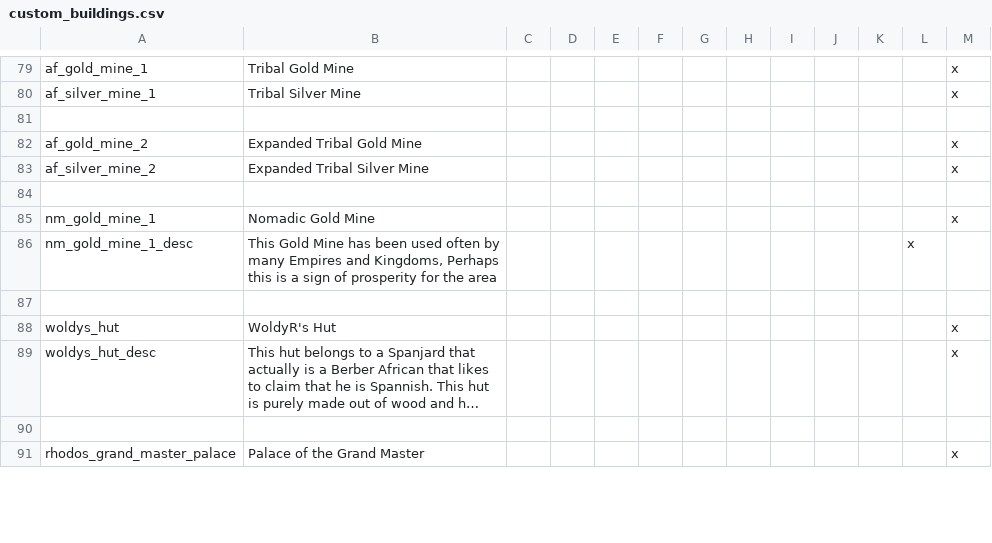
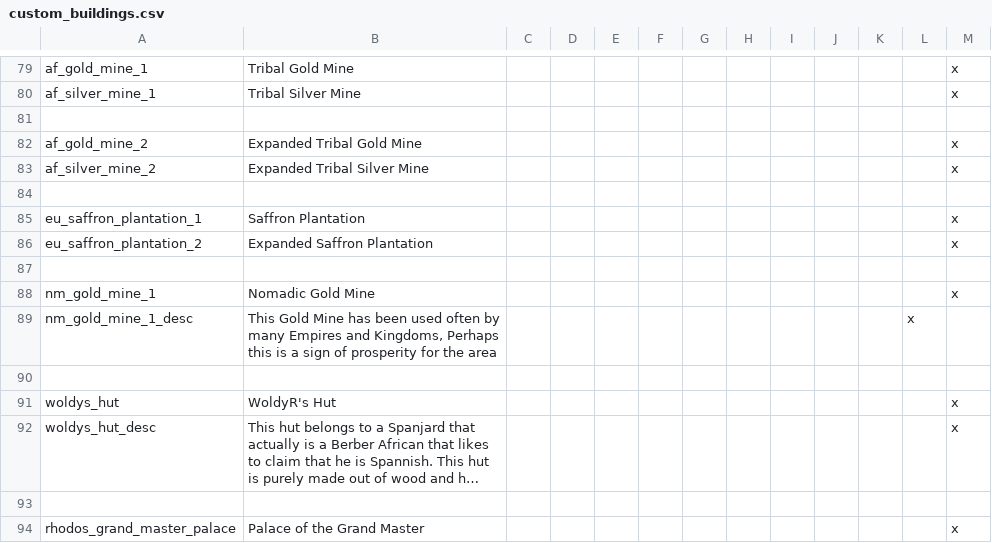
Before and after one commit to Archidemos/extradecisions, a CSV file: localisation/custom_buildings.csv, drawn as a sheet; only a part is shown, gaps mark what is left out; long unchanged cells end in …; the diff names each change by its address in the sheet, - before the commit and + after, or states it on an @@ line.

```diff
--- a/localisation/custom_buildings.csv
+++ b/localisation/custom_buildings.csv
+row 85: eu_saffron_plantation_1 | Saffron Plantation |  |  |  |  |  |  |  |  |  |  | x
+row 86: eu_saffron_plantation_2 | Expanded Saffron Plantation |  |  |  |  |  |  |  |  |  |  | x
+row 87: (empty)
```
Also changed, not shown: localisation/arrules.csv, localisation/mp_shop.csv, 43 other files.
